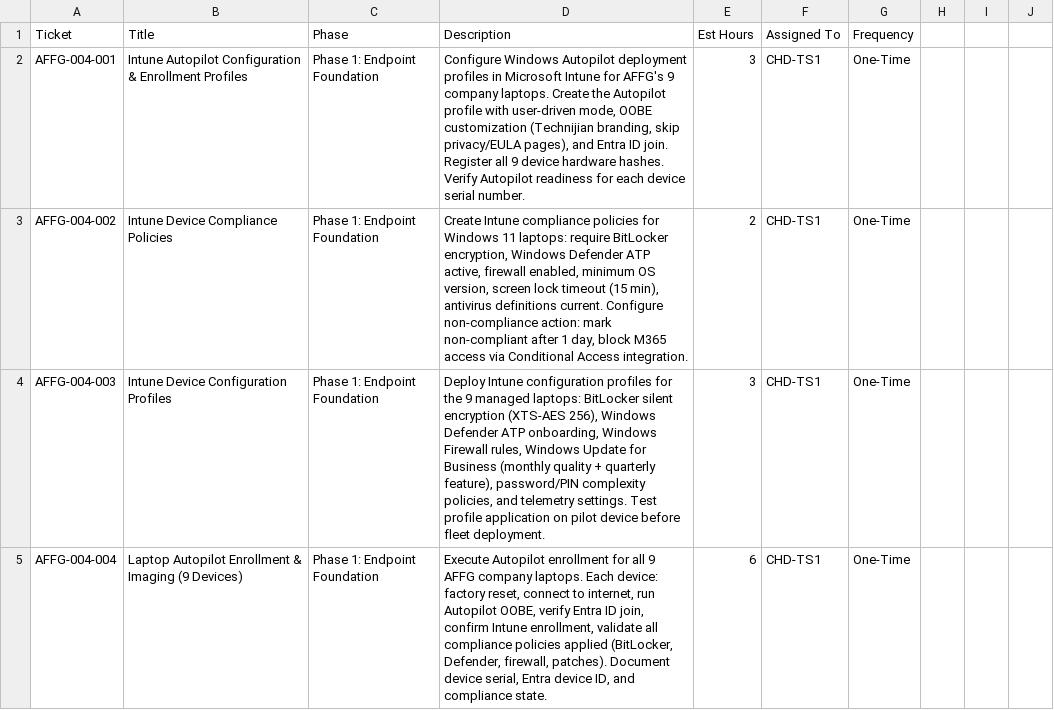
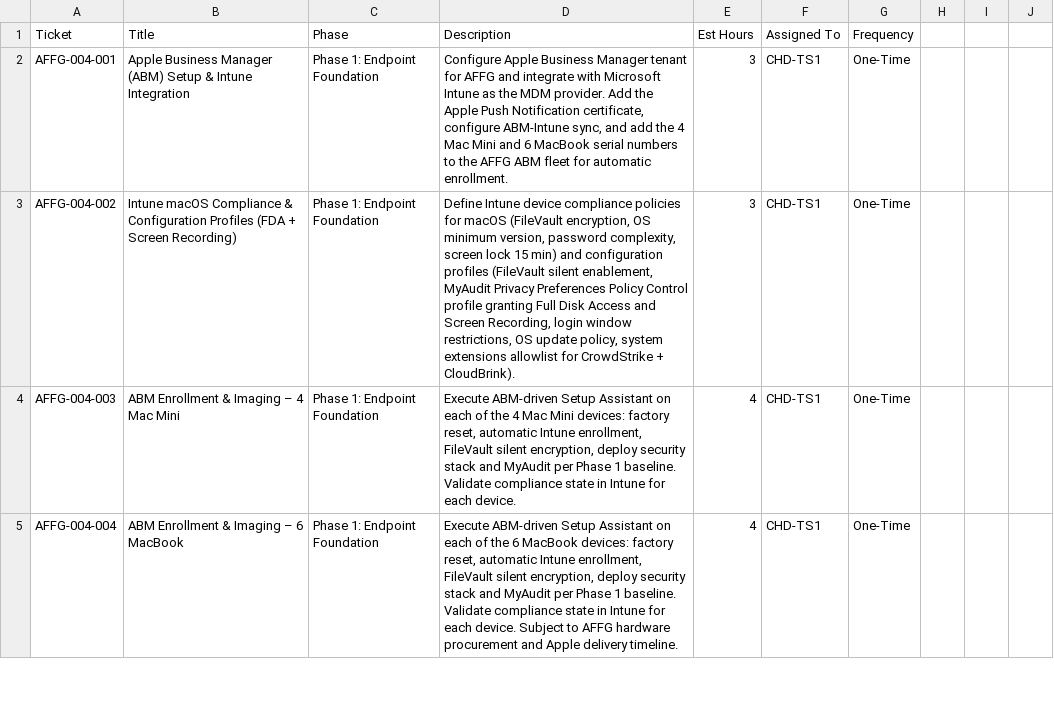
Before and after one commit to technijian-admin/tech-legal, a CSV file: clients/AFFG/03_SOW/SOW-AFFG-004-Tickets.csv, drawn as a sheet; only a part is shown; the diff covers the shown part only.

```diff
--- a/clients/AFFG/03_SOW/SOW-AFFG-004-Tickets.csv
+++ b/clients/AFFG/03_SOW/SOW-AFFG-004-Tickets.csv
@@ -1,5 +1,5 @@
 Ticket,Title,Phase,Description,Est Hours,Assigned To,Frequency
-AFFG-004-001,Intune Autopilot Configuration & Enrollment Profiles,Phase 1: Endpoint Foundation,"Configure Windows Autopilot deployment profiles in Microsoft Intune for AFFG's 9 company laptops. Create the Autopilot profile with user-driven mode, OOBE customization (Technijian branding, skip privacy/EULA pages), and Entra ID join. Register all 9 device hardware hashes. Verify Autopilot readiness for each device serial number.",3,CHD-TS1,One-Time
-AFFG-004-002,Intune Device Compliance Policies,Phase 1: Endpoint Foundation,"Create Intune compliance policies for Windows 11 laptops: require BitLocker encryption, Windows Defender ATP active, firewall enabled, minimum OS version, screen lock timeout (15 min), antivirus definitions current. Configure non-compliance action: mark non-compliant after 1 day, block M365 access via Conditional Access integration.",2,CHD-TS1,One-Time
-AFFG-004-003,Intune Device Configuration Profiles,Phase 1: Endpoint Foundation,"Deploy Intune configuration profiles for the 9 managed laptops: BitLocker silent encryption (XTS-AES 256), Windows Defender ATP onboarding, Windows Firewall rules, Windows Update for Business (monthly quality + quarterly feature), password/PIN complexity policies, and telemetry settings. Test profile application on pilot device before fleet deployment.",3,CHD-TS1,One-Time
-AFFG-004-004,Laptop Autopilot Enrollment & Imaging (9 Devices),Phase 1: Endpoint Foundation,"Execute Autopilot enrollment for all 9 AFFG company laptops. Each device: factory reset, connect to internet, run Autopilot OOBE, verify Entra ID join, confirm Intune enrollment, validate all compliance policies applied (BitLocker, Defender, firewall, patches). Document device serial, Entra device ID, and compliance state.",6,CHD-TS1,One-Time
+AFFG-004-001,Apple Business Manager (ABM) Setup & Intune Integration,Phase 1: Endpoint Foundation,"Configure Apple Business Manager tenant for AFFG and integrate with Microsoft Intune as the MDM provider. Add the Apple Push Notification certificate, configure ABM-Intune sync, and add the 4 Mac Mini and 6 MacBook serial numbers to the AFFG ABM fleet for automatic enrollment.",3,CHD-TS1,One-Time
+AFFG-004-002,Intune macOS Compliance & Configuration Profiles (FDA + Screen Recording),Phase 1: Endpoint Foundation,"Define Intune device compliance policies for macOS (FileVault encryption, OS minimum version, password complexity, screen lock 15 min) and configuration profiles (FileVault silent enablement, MyAudit Privacy Preferences Policy Control profile granting Full Disk Access and Screen Recording, login window restrictions, OS update policy, system extensions allowlist for CrowdStrike + CloudBrink).",3,CHD-TS1,One-Time
+AFFG-004-003,ABM Enrollment & Imaging – 4 Mac Mini,Phase 1: Endpoint Foundation,"Execute ABM-driven Setup Assistant on each of the 4 Mac Mini devices: factory reset, automatic Intune enrollment, FileVault silent encryption, deploy security stack and MyAudit per Phase 1 baseline. Validate compliance state in Intune for each device.",4,CHD-TS1,One-Time
+AFFG-004-004,ABM Enrollment & Imaging – 6 MacBook,Phase 1: Endpoint Foundation,"Execute ABM-driven Setup Assistant on each of the 6 MacBook devices: factory reset, automatic Intune enrollment, FileVault silent encryption, deploy security stack and MyAudit per Phase 1 baseline. Validate compliance state in Intune for each device. Subject to AFFG hardware procurement and Apple delivery timeline.",4,CHD-TS1,One-Time
```
Also changed, not shown: 3 removed rows and 78 edited cells elsewhere in this file, 25 other files.
